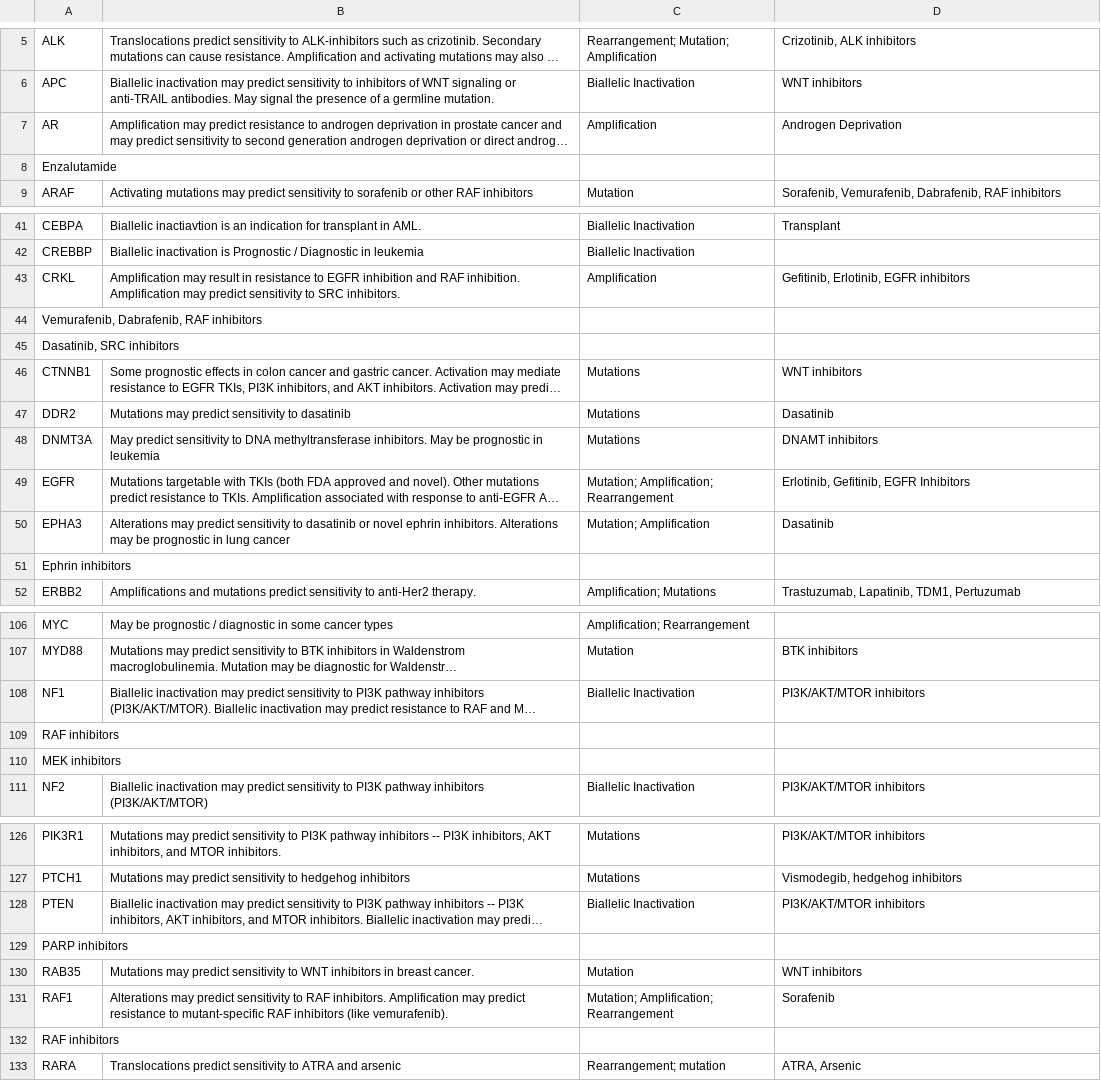
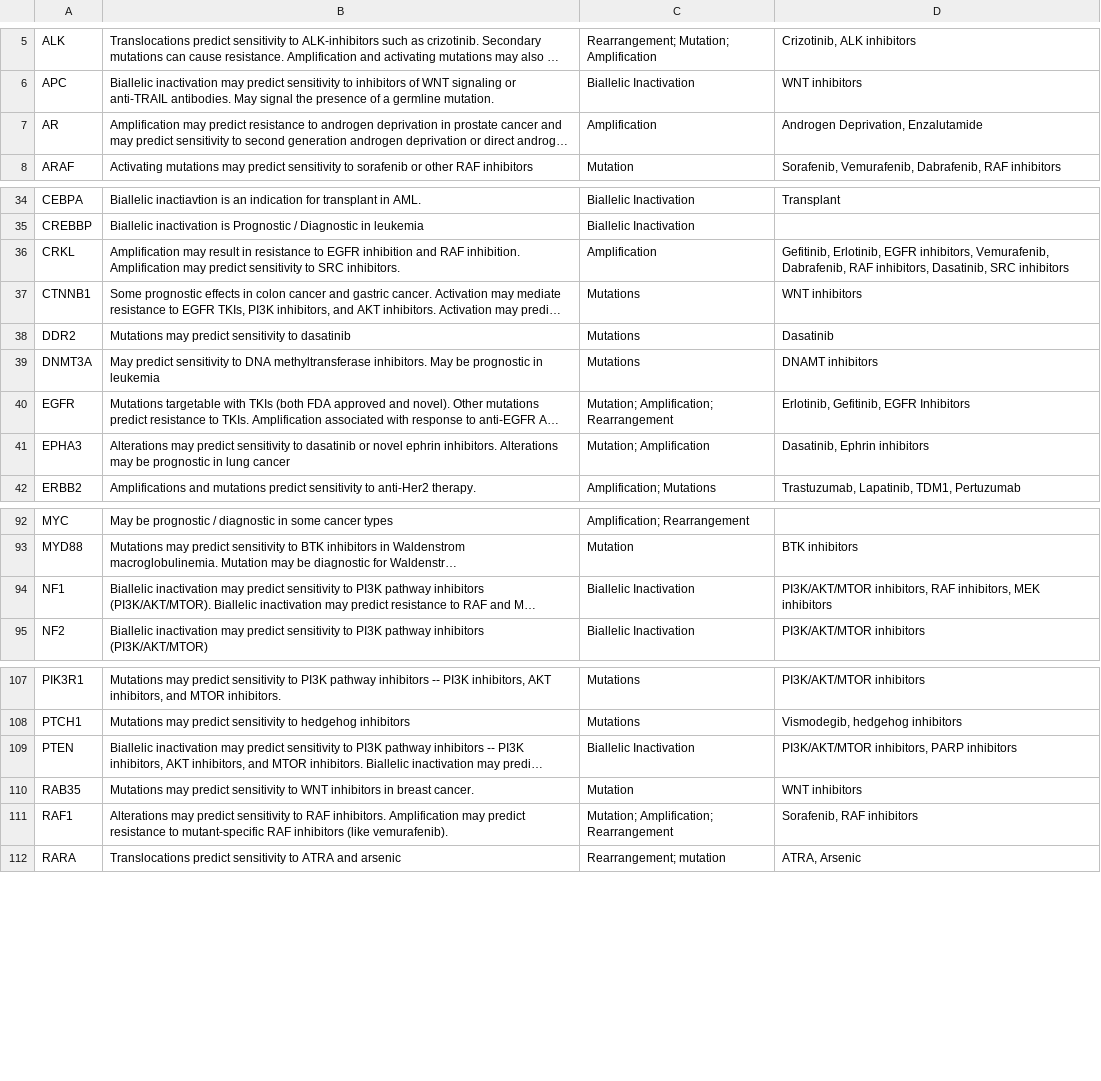
Before and after one commit to Channing-Zeng/Reporting_Suite, a TSV file: source/clinical_reporting/db/broad_db.tsv, drawn as a sheet; only a part is shown, gaps mark what is left out; long unchanged cells end in …; removed rows and columns are numbered as before the commit, all else as after; the diff covers the shown part only; the diff names each change by its address in the sheet, - before the commit and + after, or states it on an @@ line.

```diff
--- a/source/clinical_reporting/db/broad_db.tsv
+++ b/source/clinical_reporting/db/broad_db.tsv
-D7: Androgen Deprivation
+D7: Androgen Deprivation, Enzalutamide
-row 8: Enzalutamide
-D36: …Erlotinib, EGFR inhibitors
+D36: …Erlotinib, EGFR inhibitors, Vemurafenib, Dabrafenib, RAF inhibitors, Dasatinib, SRC inhibitors
-row 44: Vemurafenib, Dabrafenib, RAF inhibitors
-row 45: Dasatinib, SRC inhibitors
-D41: Dasatinib
+D41: Dasatinib, Ephrin inhibitors
-row 51: Ephrin inhibitors
-D94: PI3K/AKT/MTOR inhibitors
+D94: PI3K/AKT/MTOR inhibitors, RAF inhibitors, MEK inhibitors
-row 109: RAF inhibitors
-row 110: MEK inhibitors
-D109: PI3K/AKT/MTOR inhibitors
+D109: PI3K/AKT/MTOR inhibitors, PARP inhibitors
-row 129: PARP inhibitors
-D111: Sorafenib
+D111: Sorafenib, RAF inhibitors
-row 132: RAF inhibitors
```
Also changed, not shown: 23 removed rows and 17 edited cells elsewhere in this file.
